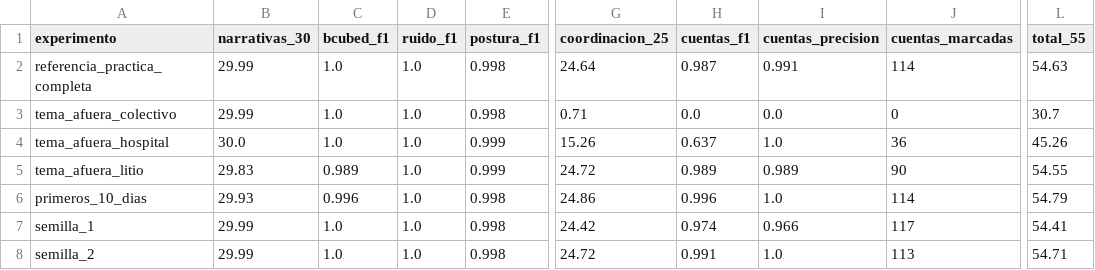
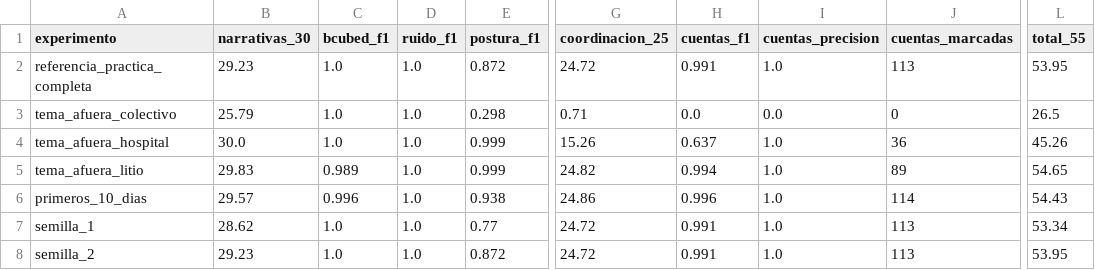
Before and after one commit to valentinodonayo/qualydata-big-data, a CSV file: experimentos/generalizacion.csv, drawn as a sheet; only a part is shown, gaps mark what is left out; the diff covers the shown part only; the diff names each change by its address in the sheet, - before the commit and + after, or states it on an @@ line.

```diff
--- a/experimentos/generalizacion.csv
+++ b/experimentos/generalizacion.csv
-B2 (narrativas_30): 29.99
+B2 (narrativas_30): 29.23
-E2 (postura_f1): 0.998
+E2 (postura_f1): 0.872
-G2 (coordinacion_25): 24.64
+G2 (coordinacion_25): 24.72
-H2 (cuentas_f1): 0.987
+H2 (cuentas_f1): 0.991
-I2 (cuentas_precision): 0.991
+I2 (cuentas_precision): 1.0
-J2 (cuentas_marcadas): 114
+J2 (cuentas_marcadas): 113
-L2 (total_55): 54.63
+L2 (total_55): 53.95
-B3 (narrativas_30): 29.99
+B3 (narrativas_30): 25.79
-E3 (postura_f1): 0.998
+E3 (postura_f1): 0.298
-L3 (total_55): 30.7
+L3 (total_55): 26.5
-G5 (coordinacion_25): 24.72
+G5 (coordinacion_25): 24.82
-H5 (cuentas_f1): 0.989
+H5 (cuentas_f1): 0.994
-I5 (cuentas_precision): 0.989
+I5 (cuentas_precision): 1.0
-J5 (cuentas_marcadas): 90
+J5 (cuentas_marcadas): 89
-L5 (total_55): 54.55
+L5 (total_55): 54.65
-B6 (narrativas_30): 29.93
+B6 (narrativas_30): 29.57
-E6 (postura_f1): 0.998
+E6 (postura_f1): 0.938
-L6 (total_55): 54.79
+L6 (total_55): 54.43
-B7 (narrativas_30): 29.99
+B7 (narrativas_30): 28.62
-E7 (postura_f1): 0.998
+E7 (postura_f1): 0.77
-G7 (coordinacion_25): 24.42
+G7 (coordinacion_25): 24.72
-H7 (cuentas_f1): 0.974
+H7 (cuentas_f1): 0.991
-I7 (cuentas_precision): 0.966
+I7 (cuentas_precision): 1.0
-J7 (cuentas_marcadas): 117
+J7 (cuentas_marcadas): 113
-L7 (total_55): 54.41
+L7 (total_55): 53.34
-B8 (narrativas_30): 29.99
+B8 (narrativas_30): 29.23
-E8 (postura_f1): 0.998
+E8 (postura_f1): 0.872
-L8 (total_55): 54.71
+L8 (total_55): 53.95
```
Also changed, not shown: 14 edited cells elsewhere in this file, experimentos/runs.csv, 5 other files.
